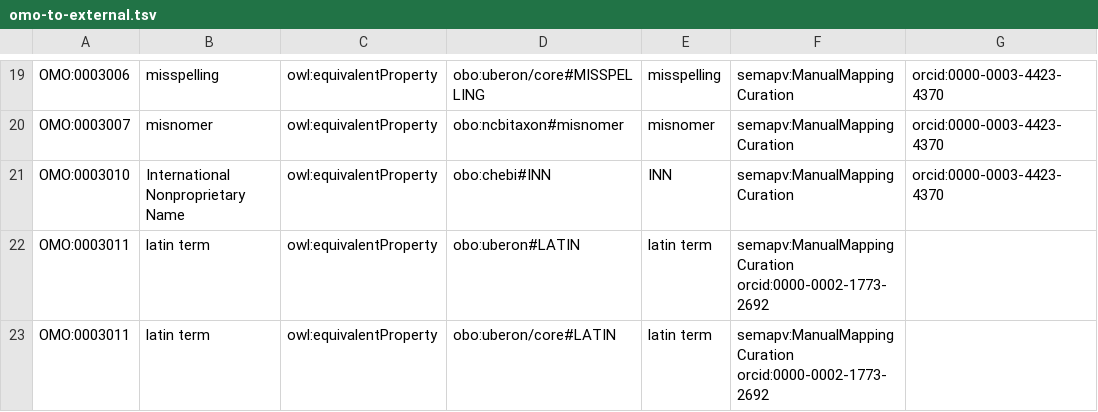
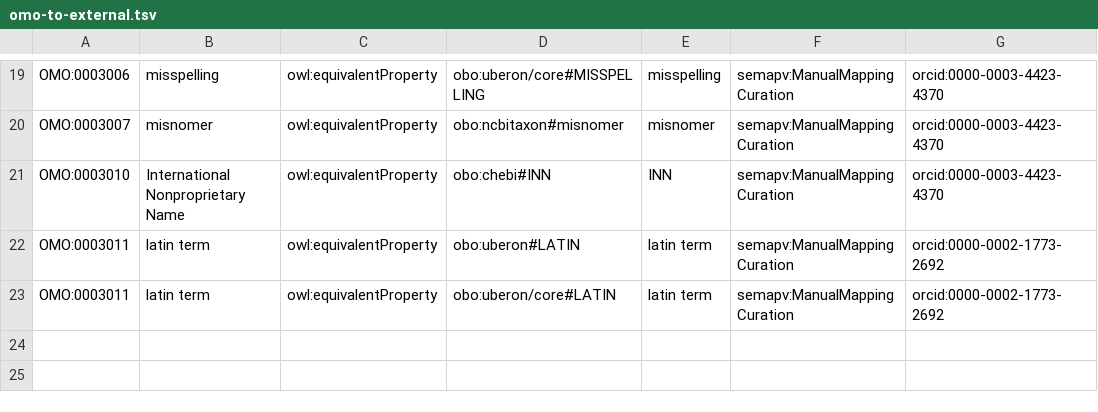
Before and after one commit to information-artifact-ontology/ontology-metadata, a TSV file: src/ontology/components/omo-to-external.tsv, drawn as a sheet; only a part is shown, gaps mark what is left out.

Commit message:
Fix spaces

```diff
--- a/src/ontology/components/omo-to-external.tsv
+++ b/src/ontology/components/omo-to-external.tsv
@@ -21,3 +21,3 @@ OMO:0003007	misnomer	owl:equivalentProperty	obo:ncbitaxon#misnomer	misnomer	sema
 OMO:0003010	International Nonproprietary Name	owl:equivalentProperty	obo:chebi#INN	INN	semapv:ManualMappingCuration	orcid:0000-0003-4423-4370
-OMO:0003011	latin term	owl:equivalentProperty	obo:uberon#LATIN	latin term	semapv:ManualMappingCuration  orcid:0000-0002-1773-2692	
-OMO:0003011	latin term	owl:equivalentProperty	obo:uberon/core#LATIN	latin term	semapv:ManualMappingCuration  orcid:0000-0002-1773-2692	
+OMO:0003011	latin term	owl:equivalentProperty	obo:uberon#LATIN	latin term	semapv:ManualMappingCuration	orcid:0000-0002-1773-2692
+OMO:0003011	latin term	owl:equivalentProperty	obo:uberon/core#LATIN	latin term	semapv:ManualMappingCuration	orcid:0000-0002-1773-2692
```
